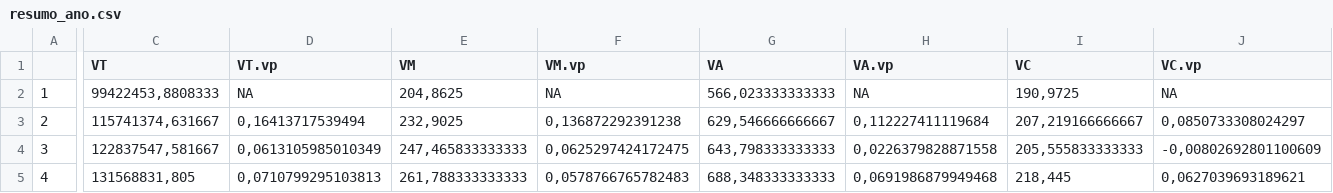
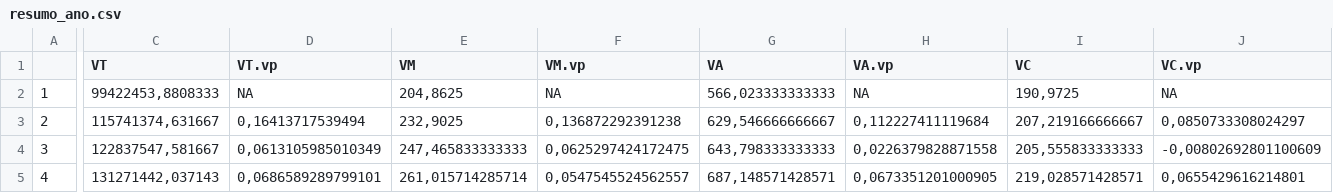
Before and after one commit to Nmuaddib/RGitRep, a CSV file: Analise_QT_VL_Beneficiário/resumo_ano.csv, drawn as a sheet; only a part is shown, gaps mark what is left out; the diff covers the shown part only; the diff names each change by its address in the sheet, - before the commit and + after, or states it on an @@ line.

```diff
--- a/Analise_QT_VL_Beneficiário/resumo_ano.csv
+++ b/Analise_QT_VL_Beneficiário/resumo_ano.csv
-C5 (VT): 131568831,805
+C5 (VT): 131271442,037143
-D5 (VT.vp): 0,0710799295103813
+D5 (VT.vp): 0,0686589289799101
-E5 (VM): 261,788333333333
+E5 (VM): 261,015714285714
-F5 (VM.vp): 0,0578766765782483
+F5 (VM.vp): 0,0547545524562557
-G5 (VA): 688,348333333333
+G5 (VA): 687,148571428571
-H5 (VA.vp): 0,0691986879949468
+H5 (VA.vp): 0,0673351201000905
-I5 (VC): 218,445
+I5 (VC): 219,028571428571
-J5 (VC.vp): 0,0627039693189621
+J5 (VC.vp): 0,0655429616214801
```
Also changed, not shown: 24 edited cells elsewhere in this file, Analise_QT_VL_Beneficiário/resumo_anomes.csv, 5 other files.
